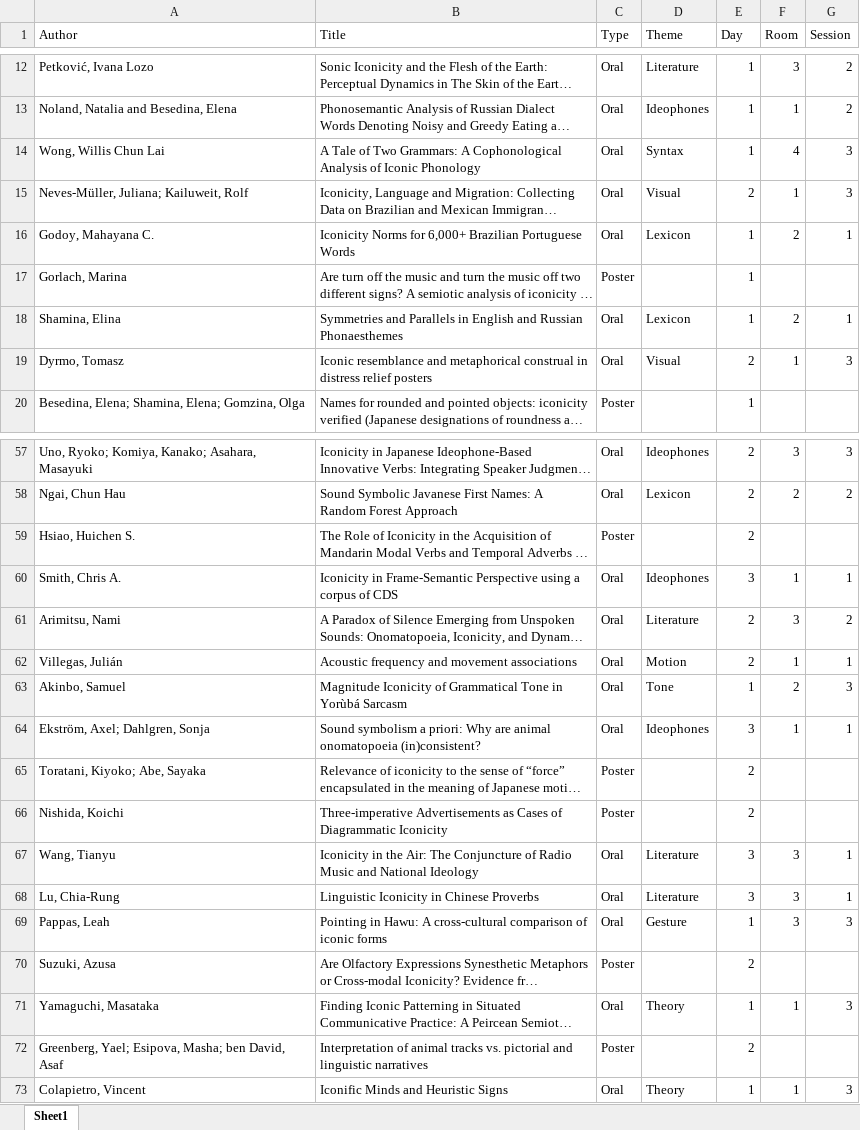
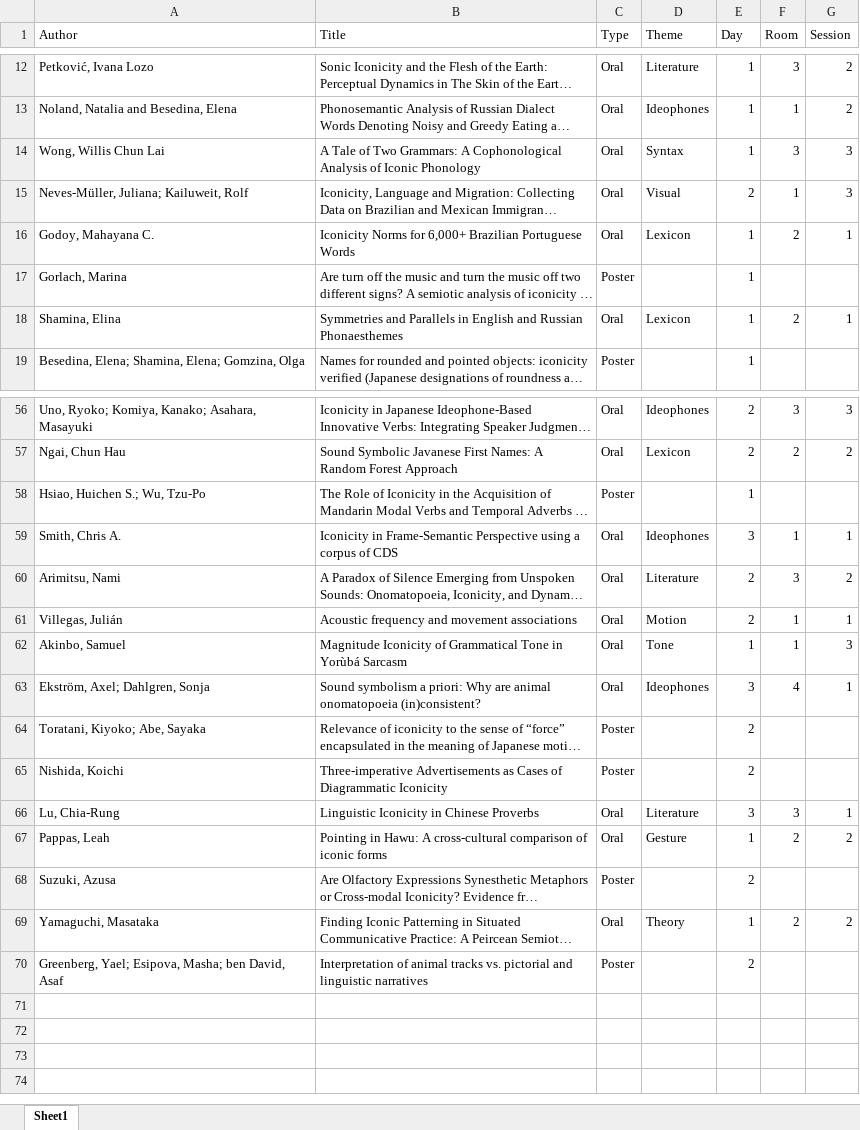
Before and after one commit to ianjoo/icosem, an Excel workbook: IcoLL2026.xlsx, sheet Sheet1, drawn as a sheet; only a part is shown, gaps mark what is left out; long unchanged cells end in …; values as stored, in another font and other column widths than the file's, no borders; removed rows and columns are numbered as before the commit, all else as after; the diff covers the shown part only; the diff names each change by its address in the sheet, - before the commit and + after, or states it on an @@ line.

```diff
--- a/IcoLL2026.xlsx (sheet Sheet1)
+++ b/IcoLL2026.xlsx (sheet Sheet1)
-F14 (Room): 4
+F14 (Room): 3
-row 19: Dyrmo, Tomasz | Iconic resemblance and metaphorical construal in distress relief posters | Oral | Visual | 2 | 1 | 3
-A58 (Author): Hsiao, Huichen S.
+A58 (Author): Hsiao, Huichen S.; Wu, Tzu-Po
-E58 (Day): 2
+E58 (Day): 1
-F62 (Room): 2
+F62 (Room): 1
-F63 (Room): 1
+F63 (Room): 4
-row 67: Wang, Tianyu | Iconicity in the Air: The Conjuncture of Radio Music and National Ideology | Oral | Literature | 3 | 3 | 1
-F67 (Room): 3
+F67 (Room): 2
-G67 (Session): 3
+G67 (Session): 2
-F69 (Room): 1
+F69 (Room): 2
-G69 (Session): 3
+G69 (Session): 2
-row 73: Colapietro, Vincent | Iconific Minds and Heuristic Signs | Oral | Theory | 1 | 1 | 3
```
Also changed, not shown: 10 edited cells elsewhere in this sheet, IcoLL2026program.xlsx, docs/IcoLL2026.xlsx, 36 other files.
